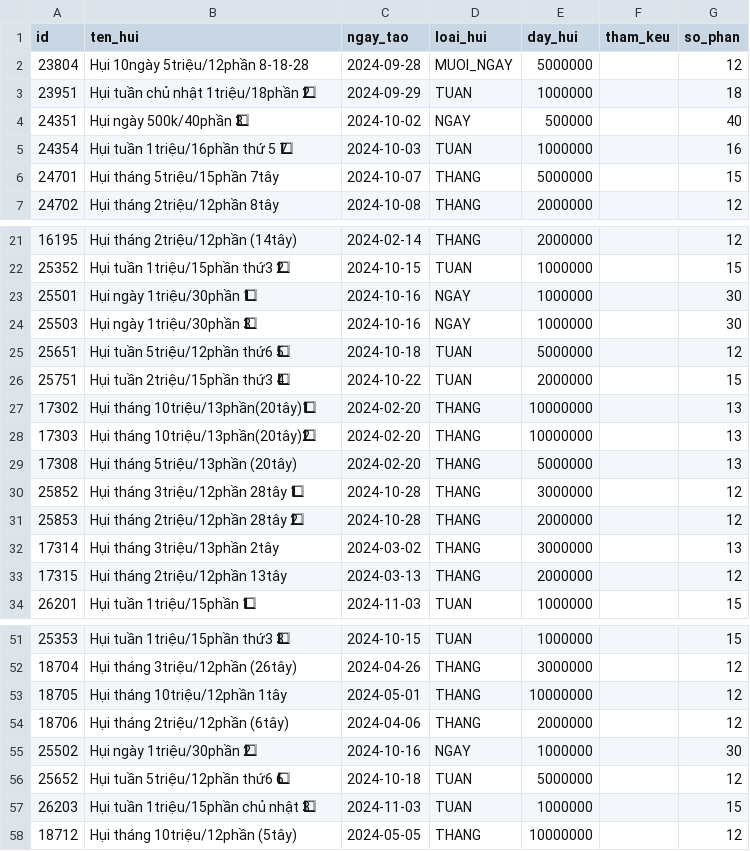
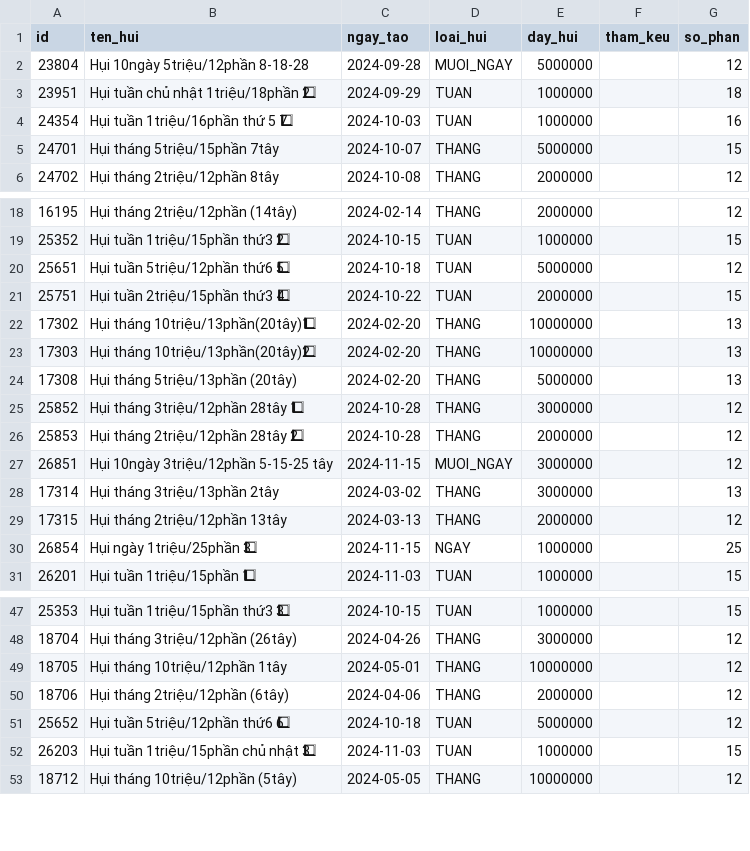
Before and after one commit to tienduoc/tontine, a CSV file: src/main/resources/config/liquibase/fake-data/hui.csv, drawn as a sheet; only a part is shown, gaps mark what is left out; removed rows and columns are numbered as before the commit, all else as after; the diff covers the shown part only; the diff names each change by its address in the sheet, - before the commit and + after, or states it on an @@ line.

```diff
--- a/src/main/resources/config/liquibase/fake-data/hui.csv
+++ b/src/main/resources/config/liquibase/fake-data/hui.csv
-row 4: 24351 | Hụi ngày 500k/40phần 3⃣ | 2024-10-02 | NGAY | 500000 |  | 40
-row 23: 25501 | Hụi ngày 1triệu/30phần 1⃣ | 2024-10-16 | NGAY | 1000000 |  | 30
-row 24: 25503 | Hụi ngày 1triệu/30phần 3⃣ | 2024-10-16 | NGAY | 1000000 |  | 30
+row 27: 26851 | Hụi 10ngày 3triệu/12phần 5-15-25 tây | 2024-11-15 | MUOI_NGAY | 3000000 |  | 12
+row 30: 26854 | Hụi ngày 1triệu/25phần 3⃣ | 2024-11-15 | NGAY | 1000000 |  | 25
-row 55: 25502 | Hụi ngày 1triệu/30phần 2⃣ | 2024-10-16 | NGAY | 1000000 |  | 30
```
Also changed, not shown: 6 added rows and 6 removed rows elsewhere in this file, src/main/resources/config/liquibase/fake-data/chi_tiet_hui.csv, src/main/resources/config/liquibase/fake-data/hui_vien.csv, 5 other files.
